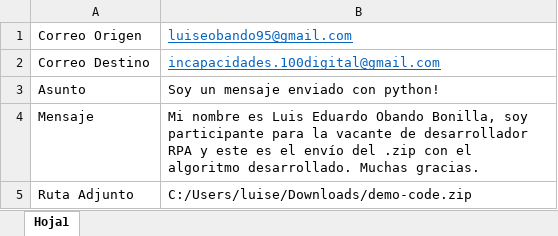
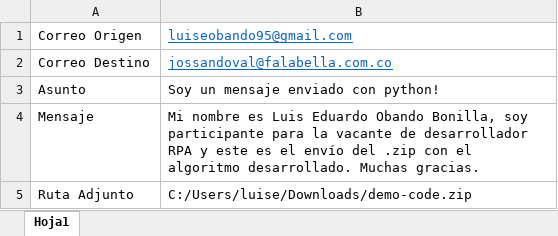
Before and after one commit to LuisEObando/prueba_tecnica, an Excel workbook: datos_destino.xlsx, sheet Hoja1, drawn as a sheet; values as stored, in another font and other column widths than the file's, no borders; the diff names each change by its address in the sheet, - before the commit and + after, or states it on an @@ line.

Commit message:
ingreso correo destino en xlsx y .txt con link del video

```diff
--- a/datos_destino.xlsx (sheet Hoja1)
+++ b/datos_destino.xlsx (sheet Hoja1)
-B2: incapacidades.100digital@gmail.com
+B2: jossandoval@falabella.com.co
```
Also changed, not shown: 1 other file.
